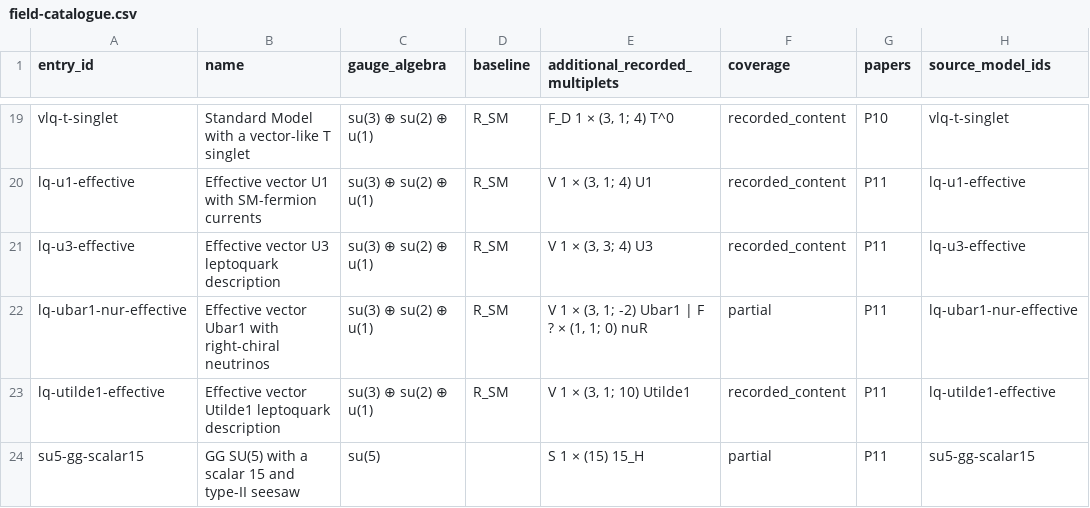
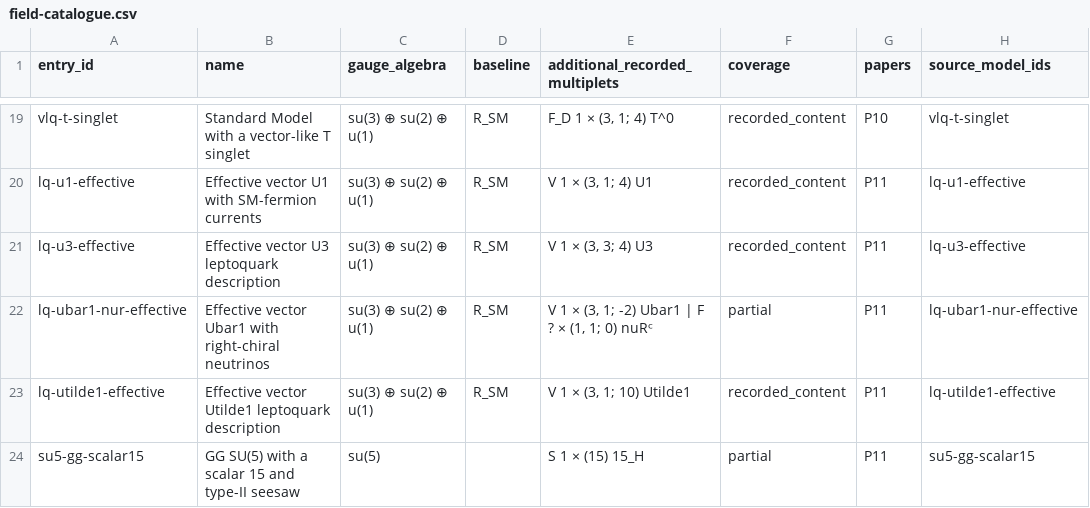
Before and after one commit to bastoscostadavi/bsm-atlas, a CSV file: website/downloads/field-catalogue.csv, drawn as a sheet; only a part is shown, gaps mark what is left out; the diff covers the shown part only.

```diff
--- a/website/downloads/field-catalogue.csv
+++ b/website/downloads/field-catalogue.csv
@@ -21,3 +21,3 @@ lq-u1-effective,Effective vector U1 with SM-fermion currents,su(3) ⊕ su(2) ⊕
 lq-u3-effective,Effective vector U3 leptoquark description,su(3) ⊕ su(2) ⊕ u(1),R_SM,"V 1 × (3, 3; 4) U3",recorded_content,P11,lq-u3-effective
-lq-ubar1-nur-effective,Effective vector Ubar1 with right-chiral neutrinos,su(3) ⊕ su(2) ⊕ u(1),R_SM,"V 1 × (3, 1; -2) Ubar1 | F ? × (1, 1; 0) nuR",partial,P11,lq-ubar1-nur-effective
+lq-ubar1-nur-effective,Effective vector Ubar1 with right-chiral neutrinos,su(3) ⊕ su(2) ⊕ u(1),R_SM,"V 1 × (3, 1; -2) Ubar1 | F ? × (1, 1; 0) nuRᶜ",partial,P11,lq-ubar1-nur-effective
 lq-utilde1-effective,Effective vector Utilde1 leptoquark description,su(3) ⊕ su(2) ⊕ u(1),R_SM,"V 1 × (3, 1; 10) Utilde1",recorded_content,P11,lq-utilde1-effective
```
Also changed, not shown: 22 edited cells elsewhere in this file, 24 other files.
